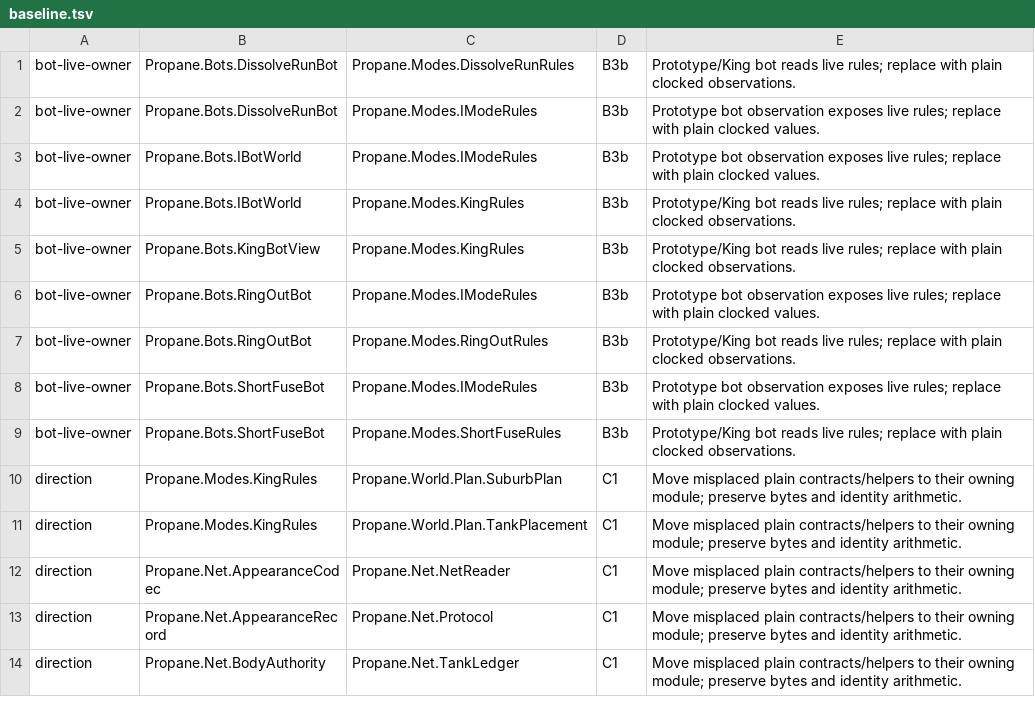
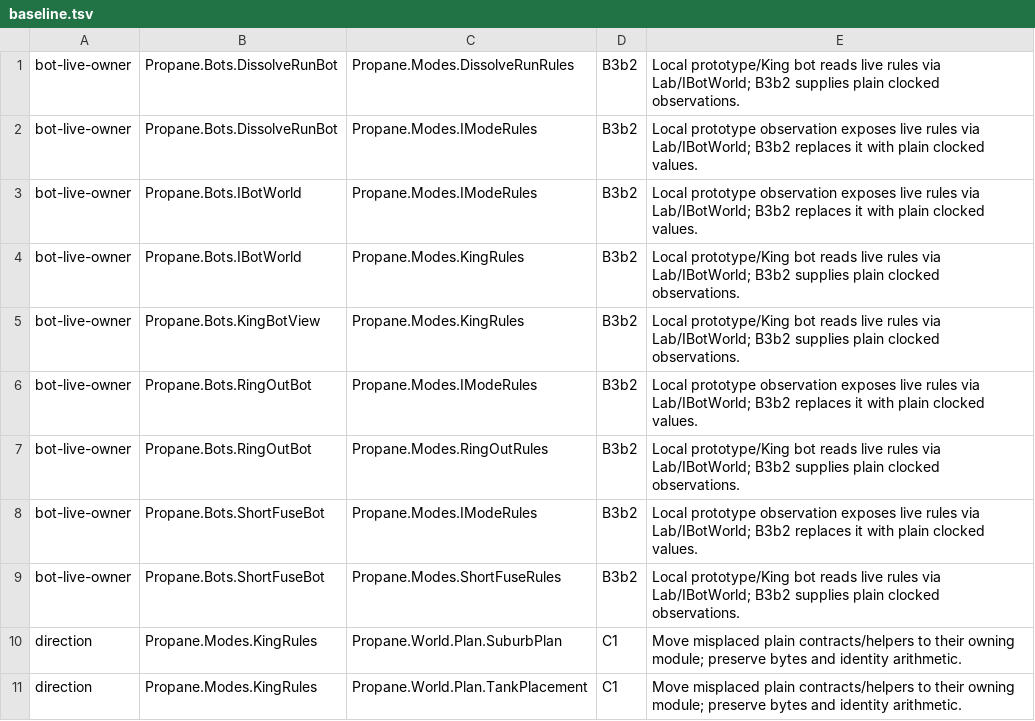
Before and after one commit to talmage89/propane-game, a TSV file: tools/architecture/baseline.tsv, drawn as a sheet; only a part is shown; the shorter side is filled out with more unchanged rows.

```diff
--- a/tools/architecture/baseline.tsv
+++ b/tools/architecture/baseline.tsv
@@ -1,10 +1,10 @@
-bot-live-owner	Propane.Bots.DissolveRunBot	Propane.Modes.DissolveRunRules	B3b	Prototype/King bot reads live rules; replace with plain clocked observations.
-bot-live-owner	Propane.Bots.DissolveRunBot	Propane.Modes.IModeRules	B3b	Prototype bot observation exposes live rules; replace with plain clocked values.
-bot-live-owner	Propane.Bots.IBotWorld	Propane.Modes.IModeRules	B3b	Prototype bot observation exposes live rules; replace with plain clocked values.
-bot-live-owner	Propane.Bots.IBotWorld	Propane.Modes.KingRules	B3b	Prototype/King bot reads live rules; replace with plain clocked observations.
-bot-live-owner	Propane.Bots.KingBotView	Propane.Modes.KingRules	B3b	Prototype/King bot reads live rules; replace with plain clocked observations.
-bot-live-owner	Propane.Bots.RingOutBot	Propane.Modes.IModeRules	B3b	Prototype bot observation exposes live rules; replace with plain clocked values.
-bot-live-owner	Propane.Bots.RingOutBot	Propane.Modes.RingOutRules	B3b	Prototype/King bot reads live rules; replace with plain clocked observations.
-bot-live-owner	Propane.Bots.ShortFuseBot	Propane.Modes.IModeRules	B3b	Prototype bot observation exposes live rules; replace with plain clocked values.
-bot-live-owner	Propane.Bots.ShortFuseBot	Propane.Modes.ShortFuseRules	B3b	Prototype/King bot reads live rules; replace with plain clocked observations.
+bot-live-owner	Propane.Bots.DissolveRunBot	Propane.Modes.DissolveRunRules	B3b2	Local prototype/King bot reads live rules via Lab/IBotWorld; B3b2 supplies plain clocked observations.
+bot-live-owner	Propane.Bots.DissolveRunBot	Propane.Modes.IModeRules	B3b2	Local prototype observation exposes live rules via Lab/IBotWorld; B3b2 replaces it with plain clocked values.
+bot-live-owner	Propane.Bots.IBotWorld	Propane.Modes.IModeRules	B3b2	Local prototype observation exposes live rules via Lab/IBotWorld; B3b2 replaces it with plain clocked values.
+bot-live-owner	Propane.Bots.IBotWorld	Propane.Modes.KingRules	B3b2	Local prototype/King bot reads live rules via Lab/IBotWorld; B3b2 supplies plain clocked observations.
+bot-live-owner	Propane.Bots.KingBotView	Propane.Modes.KingRules	B3b2	Local prototype/King bot reads live rules via Lab/IBotWorld; B3b2 supplies plain clocked observations.
+bot-live-owner	Propane.Bots.RingOutBot	Propane.Modes.IModeRules	B3b2	Local prototype observation exposes live rules via Lab/IBotWorld; B3b2 replaces it with plain clocked values.
+bot-live-owner	Propane.Bots.RingOutBot	Propane.Modes.RingOutRules	B3b2	Local prototype/King bot reads live rules via Lab/IBotWorld; B3b2 supplies plain clocked observations.
+bot-live-owner	Propane.Bots.ShortFuseBot	Propane.Modes.IModeRules	B3b2	Local prototype observation exposes live rules via Lab/IBotWorld; B3b2 replaces it with plain clocked values.
+bot-live-owner	Propane.Bots.ShortFuseBot	Propane.Modes.ShortFuseRules	B3b2	Local prototype/King bot reads live rules via Lab/IBotWorld; B3b2 supplies plain clocked observations.
 direction	Propane.Modes.KingRules	Propane.World.Plan.SuburbPlan	C1	Move misplaced plain contracts/helpers to their owning module; preserve bytes and identity arithmetic.
```
Also changed, not shown: 26 other files.
